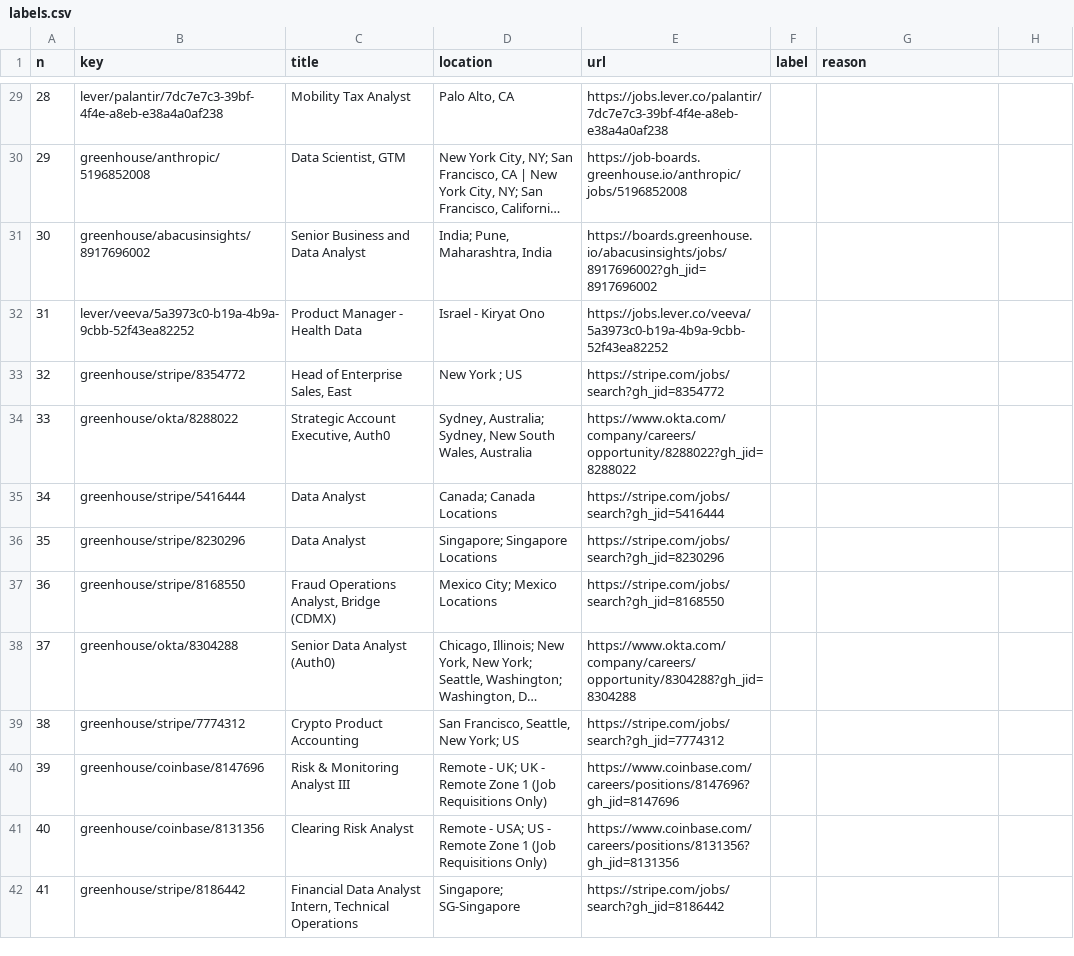
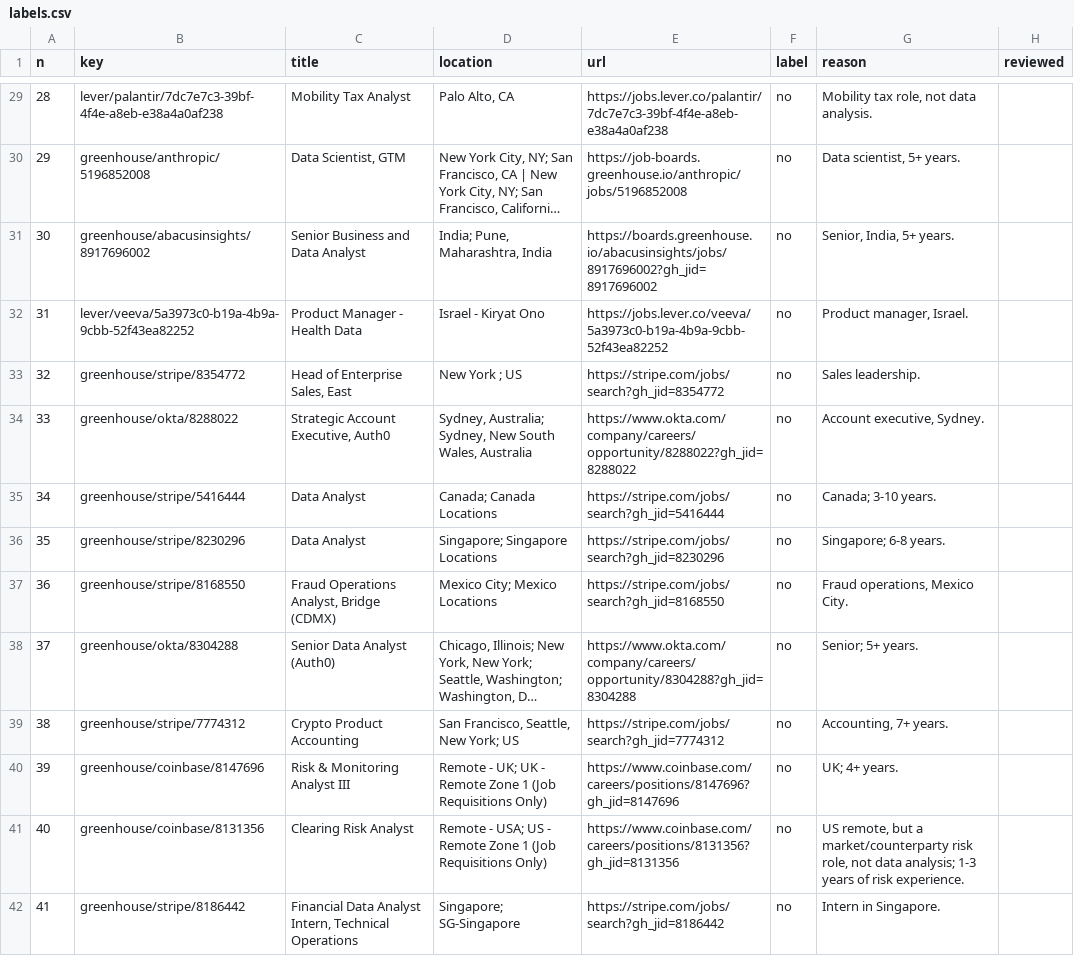
Before and after one commit to nikbearbrown/info-7375-prompt-engineering-for-generative-ai, a CSV file: fall-2026/atharva-h/js3-filter-tool-score/state/labels/labels.csv, drawn as a sheet; only a part is shown, gaps mark what is left out; long unchanged cells end in …; the diff covers the shown part only; the diff names each change by its address in the sheet, - before the commit and + after, or states it on an @@ line.

```diff
--- a/fall-2026/atharva-h/js3-filter-tool-score/state/labels/labels.csv
+++ b/fall-2026/atharva-h/js3-filter-tool-score/state/labels/labels.csv
-H1: (empty)
+H1: reviewed
-F29:F42 (label): (empty)
+F29:F42 (label): no
-G29 (reason): (empty)
+G29 (reason): Mobility tax role, not data analysis.
-G30 (reason): (empty)
+G30 (reason): Data scientist, 5+ years.
-G31 (reason): (empty)
+G31 (reason): Senior, India, 5+ years.
-G32 (reason): (empty)
+G32 (reason): Product manager, Israel.
-G33 (reason): (empty)
+G33 (reason): Sales leadership.
-G34 (reason): (empty)
+G34 (reason): Account executive, Sydney.
-G35 (reason): (empty)
+G35 (reason): Canada; 3-10 years.
-G36 (reason): (empty)
+G36 (reason): Singapore; 6-8 years.
-G37 (reason): (empty)
+G37 (reason): Fraud operations, Mexico City.
-G38 (reason): (empty)
+G38 (reason): Senior; 5+ years.
-G39 (reason): (empty)
+G39 (reason): Accounting, 7+ years.
-G40 (reason): (empty)
+G40 (reason): UK; 4+ years.
-G41 (reason): (empty)
+G41 (reason): US remote, but a market/counterparty risk role, not data analysis; 1-3 years of risk experience.
-G42 (reason): (empty)
+G42 (reason): Intern in Singapore.
```
Also changed, not shown: 156 edited cells elsewhere in this file, 2 other files.
